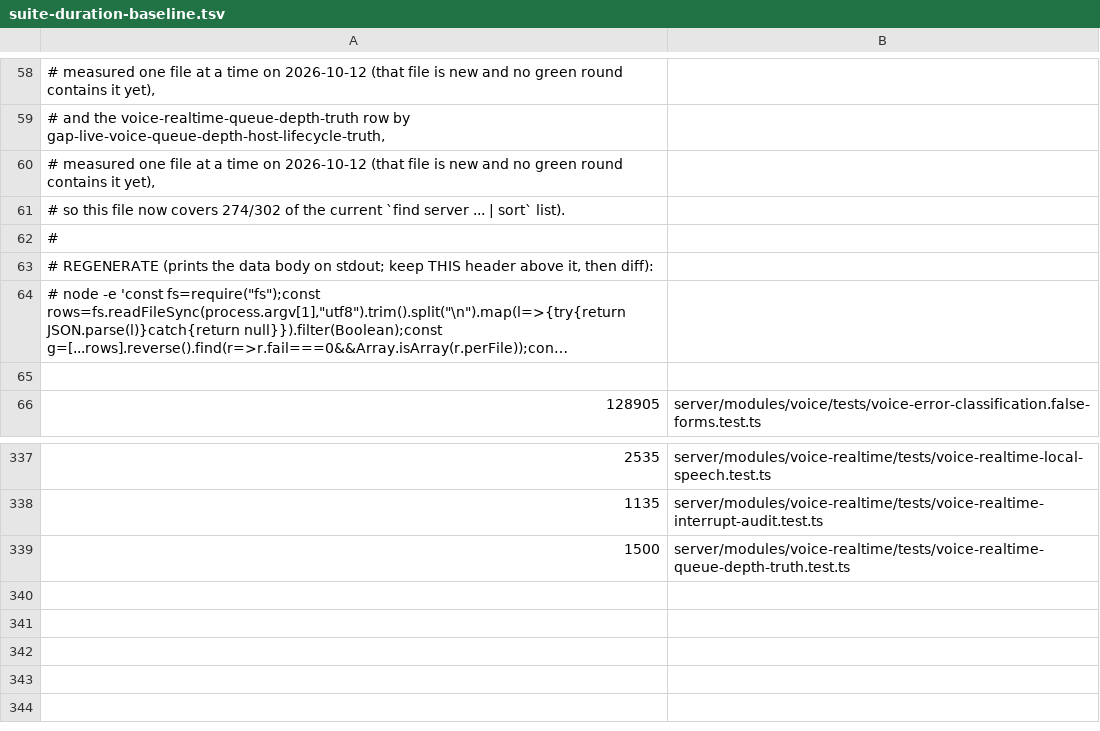
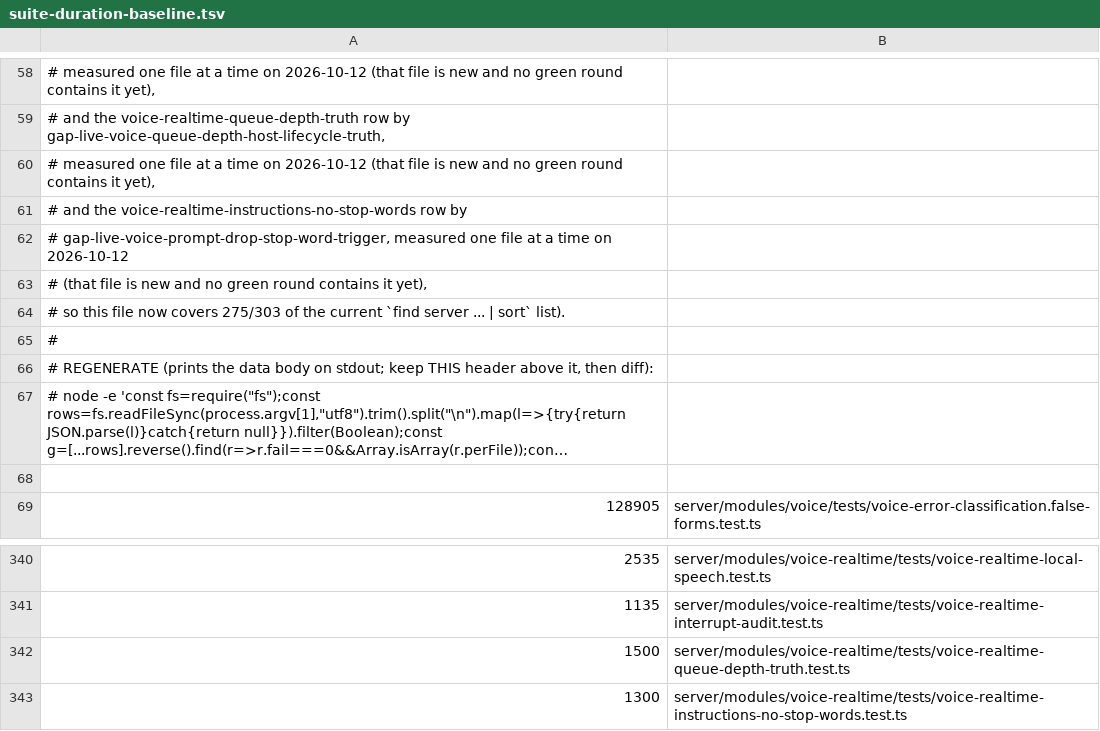
Before and after one commit to Chuwhyangle/claudecodeui, a TSV file: scripts/suite-duration-baseline.tsv, drawn as a sheet; only a part is shown, gaps mark what is left out; long unchanged cells end in ….

```diff
--- a/scripts/suite-duration-baseline.tsv
+++ b/scripts/suite-duration-baseline.tsv
@@ -60,3 +60,6 @@
 #   measured one file at a time on 2026-10-12 (that file is new and no green round contains it yet),
-# so this file now covers 274/302 of the current `find server ... | sort` list).
+#   and the voice-realtime-instructions-no-stop-words row by
+#   gap-live-voice-prompt-drop-stop-word-trigger, measured one file at a time on 2026-10-12
+#   (that file is new and no green round contains it yet),
+# so this file now covers 275/303 of the current `find server ... | sort` list).
 #
@@ -339 +342,2 @@
 1500	server/modules/voice-realtime/tests/voice-realtime-queue-depth-truth.test.ts
+1300	server/modules/voice-realtime/tests/voice-realtime-instructions-no-stop-words.test.ts
```
Also changed, not shown: 4 other files.
